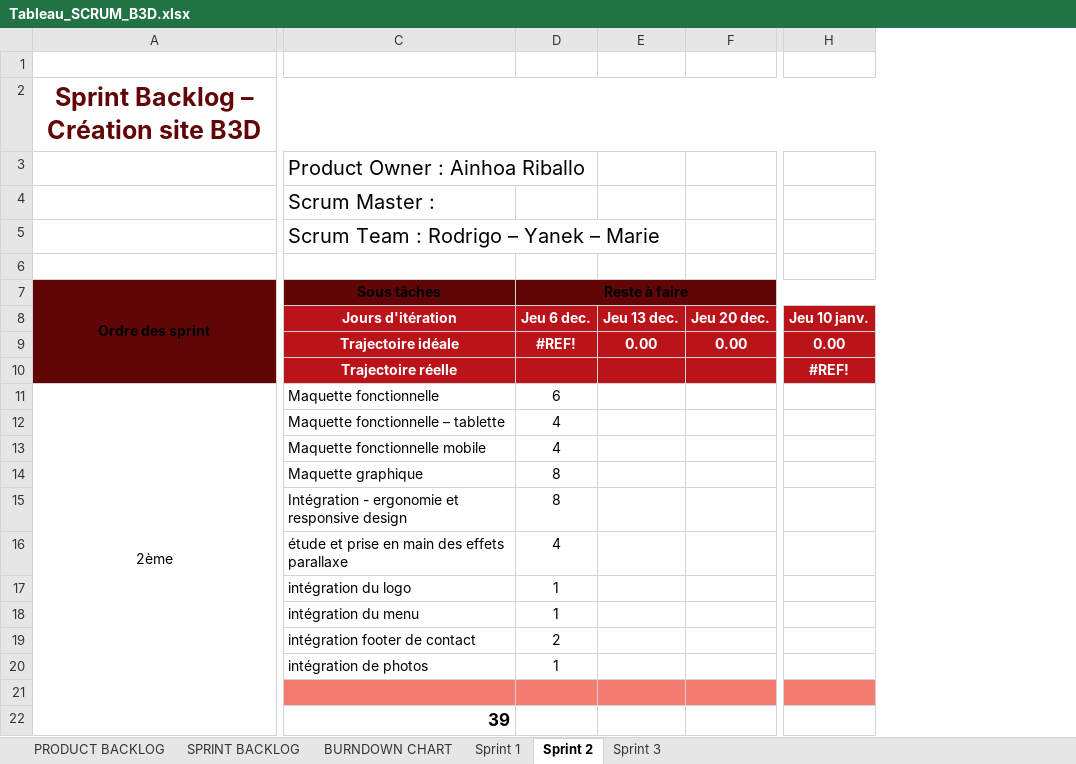
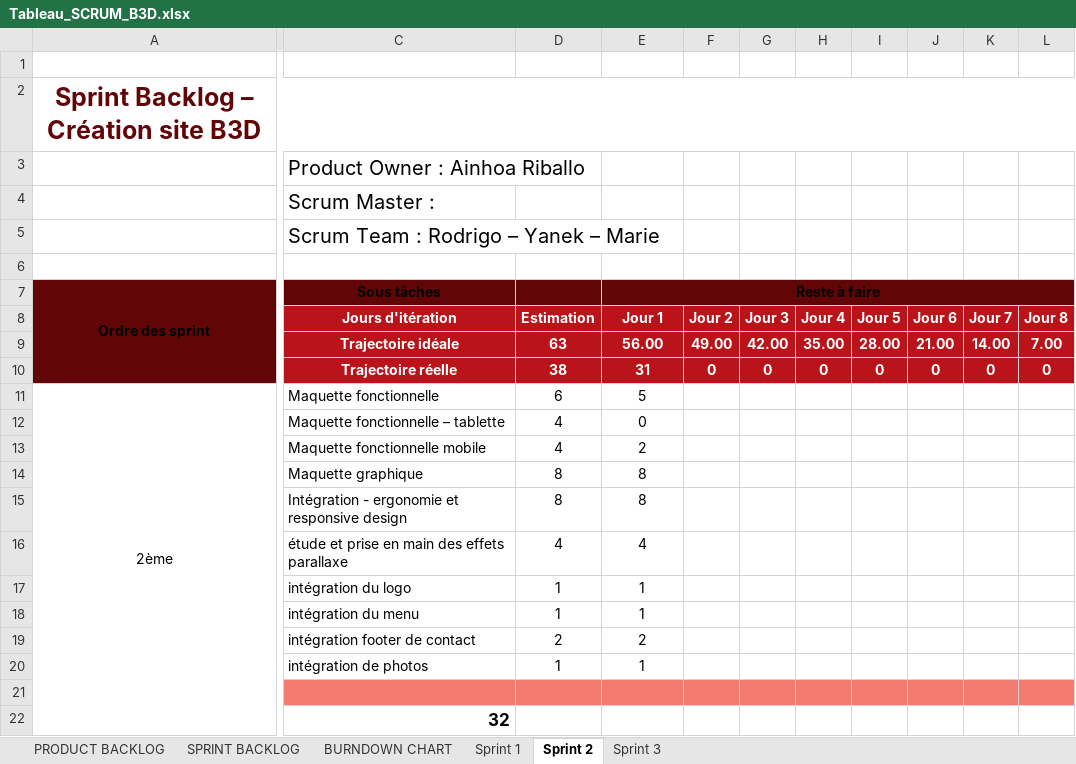
Before and after one commit to MarieGeneste/projet_pro_B3D, an Excel workbook: Tableau_SCRUM_B3D.xlsx, sheet Sprint 2, drawn as a sheet; only a part is shown, gaps mark what is left out; values as stored, in another font and other column widths than the file's, no borders; charts and pictures not drawn; removed rows and columns are numbered as before the commit, all else as after; the diff covers the shown part only; the diff names each change by its address in the sheet, - before the commit and + after, or states it on an @@ line.

Commit message:
Version sprint 1 à terminer

```diff
--- a/Tableau_SCRUM_B3D.xlsx (sheet Sprint 2)
+++ b/Tableau_SCRUM_B3D.xlsx (sheet Sprint 2)
+column D, rows 8-20: Estimation | 63 | 38 | 6 | 4 | 4 | 8 | 8 | 4 | 1 | 1 | 2 | 1
-column E, rows 8-9: Jeu 13 dec. | 0.00
-column F, rows 8-9: Jeu 20 dec. | 0.00
+column F, rows 8-10: Jour 2 | 49.00 | 0
+column G, rows 8-10: Jour 3 | 42.00 | 0
+column H, rows 8-10: Jour 4 | 35.00 | 0
+column I, rows 8-10: Jour 5 | 28.00 | 0
+column J, rows 8-10: Jour 6 | 21.00 | 0
+column K, rows 8-10: Jour 7 | 14.00 | 0
+column L, rows 8-10: Jour 8 | 7.00 | 0
-column H, rows 8-10: Jeu 10 janv. | 0.00 | #REF!
-E8 (Reste à faire): Jeu 6 dec.
+E8 (Reste à faire): Jour 1
-E9 (Reste à faire): #REF!
+E9 (Reste à faire): 56.00
-E10 (Reste à faire): (empty)
+E10 (Reste à faire): 31
-E11 (Reste à faire): 6
+E11 (Reste à faire): 5
-E12 (Reste à faire): 4
+E12 (Reste à faire): 0
-E13 (Reste à faire): 4
+E13 (Reste à faire): 2
-C22 (Sous tâches): 39
+C22 (Sous tâches): 32
```
Also changed, not shown: 2 edited cells elsewhere in this sheet, sheet SPRINT BACKLOG, formulas that keep their value, charts or pictures, 12 other files.
